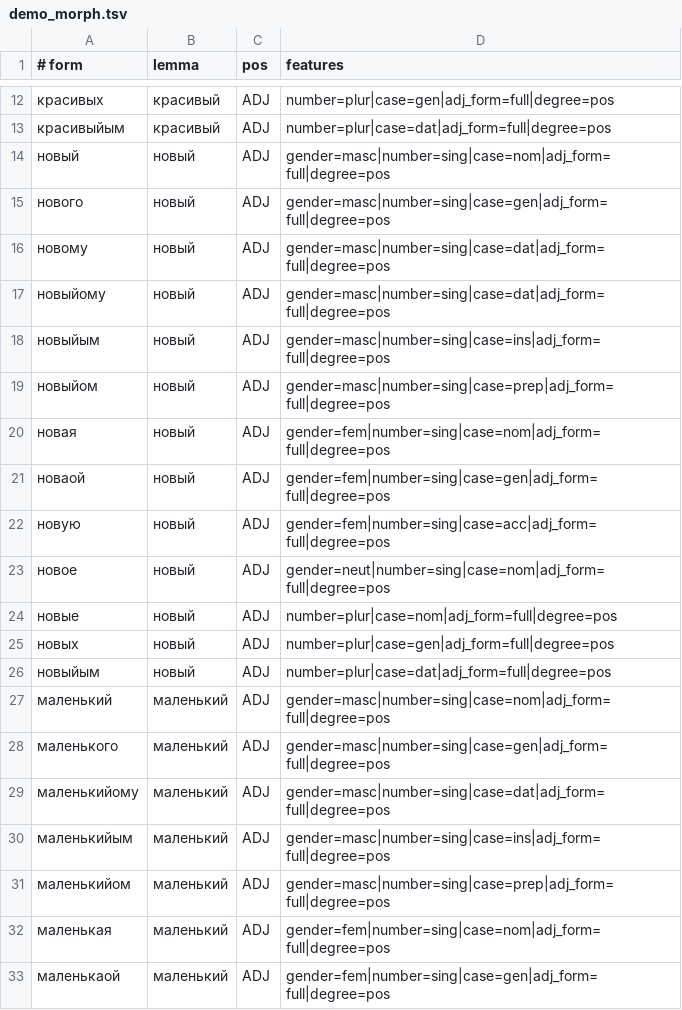
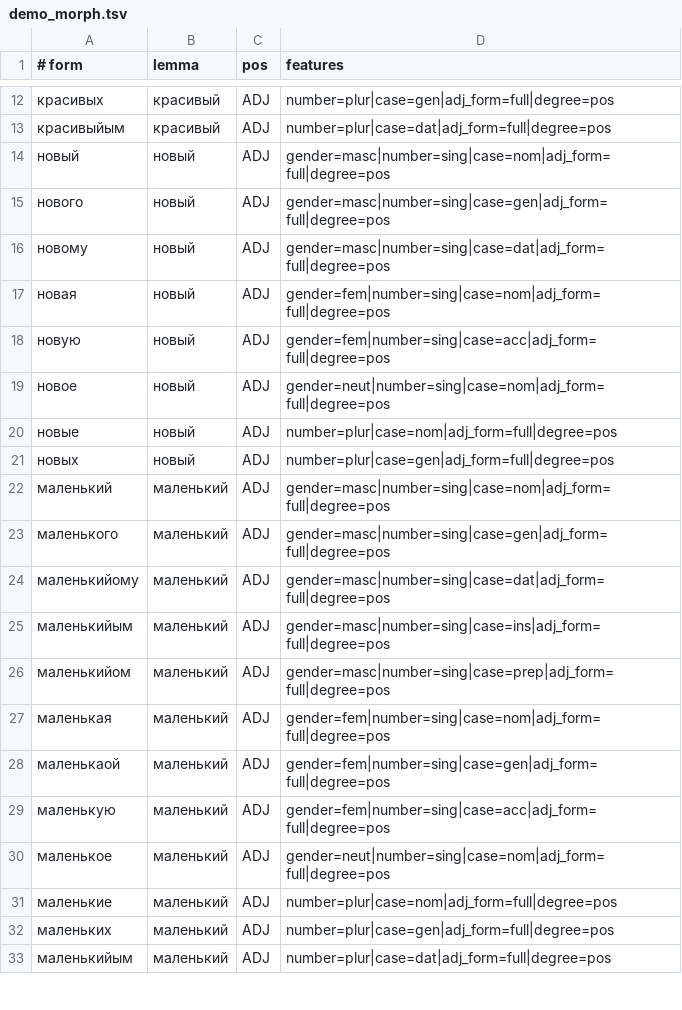
Before and after one commit to xa9e/orthos, a TSV file: data/lexicon/demo_morph.tsv, drawn as a sheet; only a part is shown, gaps mark what is left out; the shorter side is filled out with more unchanged rows.

Commit message:
WIP: expand grammar detection, agreement/government rules, disambiguation constraints
- Enhanced agreement detection (agreement.rs: 286+ lines)
- Government pattern expansion (government.rs: 104+ lines)
- Disambiguation constraint additions
- Verb government false-positive refinements
- Lexicon and rule YAML updates
- Test coverage improvements
- CLI output formatting improvements

```diff
--- a/data/lexicon/demo_morph.tsv
+++ b/data/lexicon/demo_morph.tsv
@@ -16,7 +16,3 @@
 новому	новый	ADJ	gender=masc|number=sing|case=dat|adj_form=full|degree=pos
-новыйому	новый	ADJ	gender=masc|number=sing|case=dat|adj_form=full|degree=pos
-новыйым	новый	ADJ	gender=masc|number=sing|case=ins|adj_form=full|degree=pos
-новыйом	новый	ADJ	gender=masc|number=sing|case=prep|adj_form=full|degree=pos
 новая	новый	ADJ	gender=fem|number=sing|case=nom|adj_form=full|degree=pos
-новаой	новый	ADJ	gender=fem|number=sing|case=gen|adj_form=full|degree=pos
 новую	новый	ADJ	gender=fem|number=sing|case=acc|adj_form=full|degree=pos
@@ -25,3 +21,2 @@
 новых	новый	ADJ	number=plur|case=gen|adj_form=full|degree=pos
-новыйым	новый	ADJ	number=plur|case=dat|adj_form=full|degree=pos
 маленький	маленький	ADJ	gender=masc|number=sing|case=nom|adj_form=full|degree=pos
```
Also changed, not shown: 26 other files.
